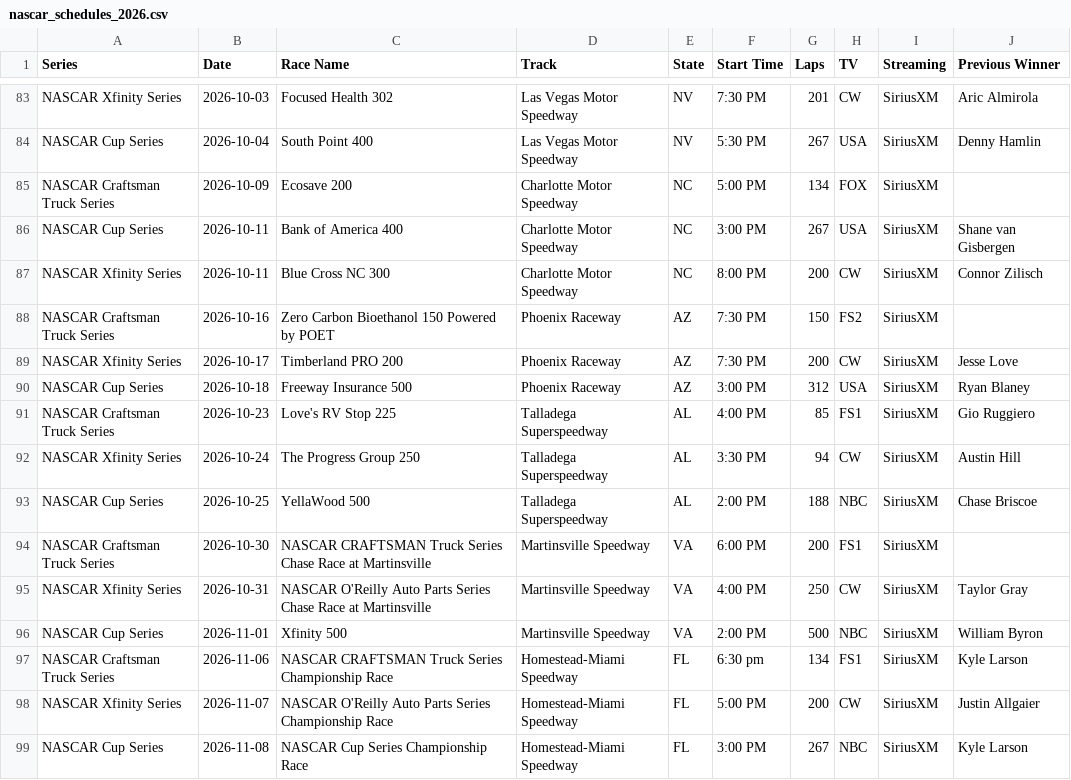
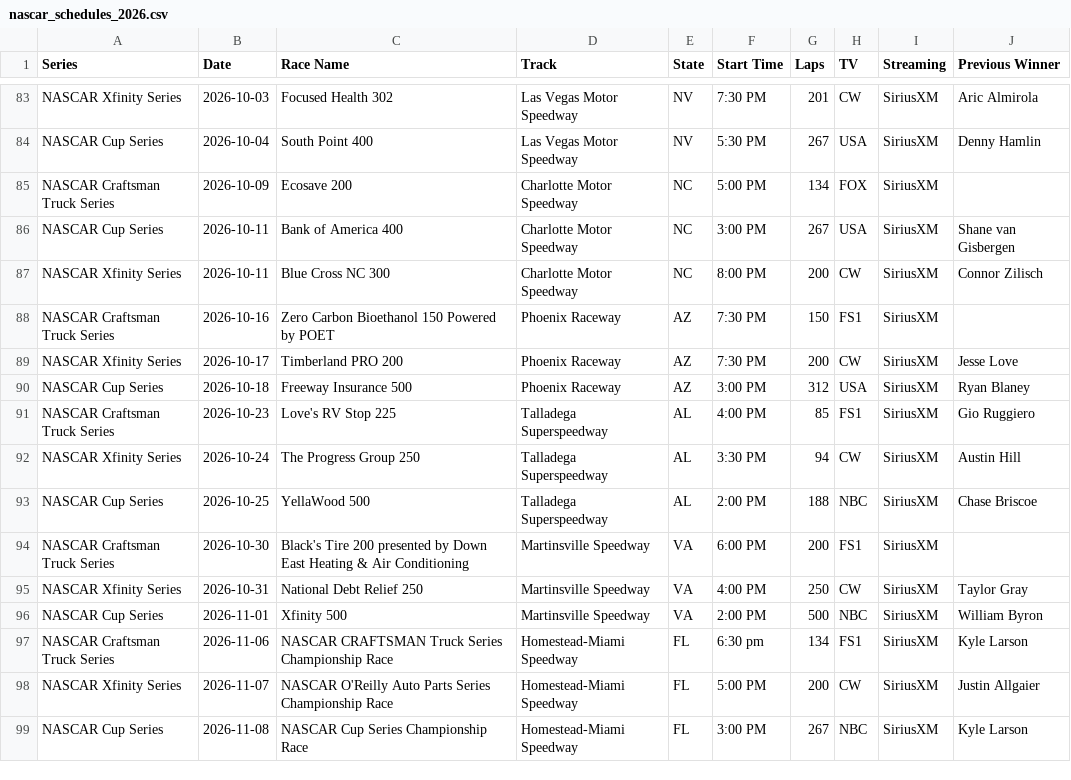
Before and after one commit to thefotes/motorsport-ics, a CSV file: nascar_schedules_2026.csv, drawn as a sheet; only a part is shown, gaps mark what is left out.

```diff
--- a/nascar_schedules_2026.csv
+++ b/nascar_schedules_2026.csv
@@ -87,3 +87,3 @@ NASCAR Cup Series,2026-10-11,Bank of America 400,Charlotte Motor Speedway,NC,3:0
 NASCAR Xfinity Series,2026-10-11,Blue Cross NC 300,Charlotte Motor Speedway,NC,8:00 PM,200,CW,SiriusXM,Connor Zilisch
-NASCAR Craftsman Truck Series,2026-10-16,Zero Carbon Bioethanol 150 Powered by POET,Phoenix Raceway,AZ,7:30 PM,150,FS2,SiriusXM,
+NASCAR Craftsman Truck Series,2026-10-16,Zero Carbon Bioethanol 150 Powered by POET,Phoenix Raceway,AZ,7:30 PM,150,FS1,SiriusXM,
 NASCAR Xfinity Series,2026-10-17,Timberland PRO 200,Phoenix Raceway,AZ,7:30 PM,200,CW,SiriusXM,Jesse Love
@@ -93,4 +93,4 @@ NASCAR Xfinity Series,2026-10-24,The Progress Group 250,Talladega Superspeedway,
 NASCAR Cup Series,2026-10-25,YellaWood 500,Talladega Superspeedway,AL,2:00 PM,188,NBC,SiriusXM,Chase Briscoe
-NASCAR Craftsman Truck Series,2026-10-30,NASCAR CRAFTSMAN Truck Series Chase Race at Martinsville,Martinsville Speedway,VA,6:00 PM,200,FS1,SiriusXM,
-NASCAR Xfinity Series,2026-10-31,NASCAR O'Reilly Auto Parts Series Chase Race at Martinsville,Martinsville Speedway,VA,4:00 PM,250,CW,SiriusXM,Taylor Gray
+NASCAR Craftsman Truck Series,2026-10-30,Black's Tire 200 presented by Down East Heating & Air Conditioning,Martinsville Speedway,VA,6:00 PM,200,FS1,SiriusXM,
+NASCAR Xfinity Series,2026-10-31,National Debt Relief 250,Martinsville Speedway,VA,4:00 PM,250,CW,SiriusXM,Taylor Gray
 NASCAR Cup Series,2026-11-01,Xfinity 500,Martinsville Speedway,VA,2:00 PM,500,NBC,SiriusXM,William Byron
```
Also changed, not shown: 3 other files.
